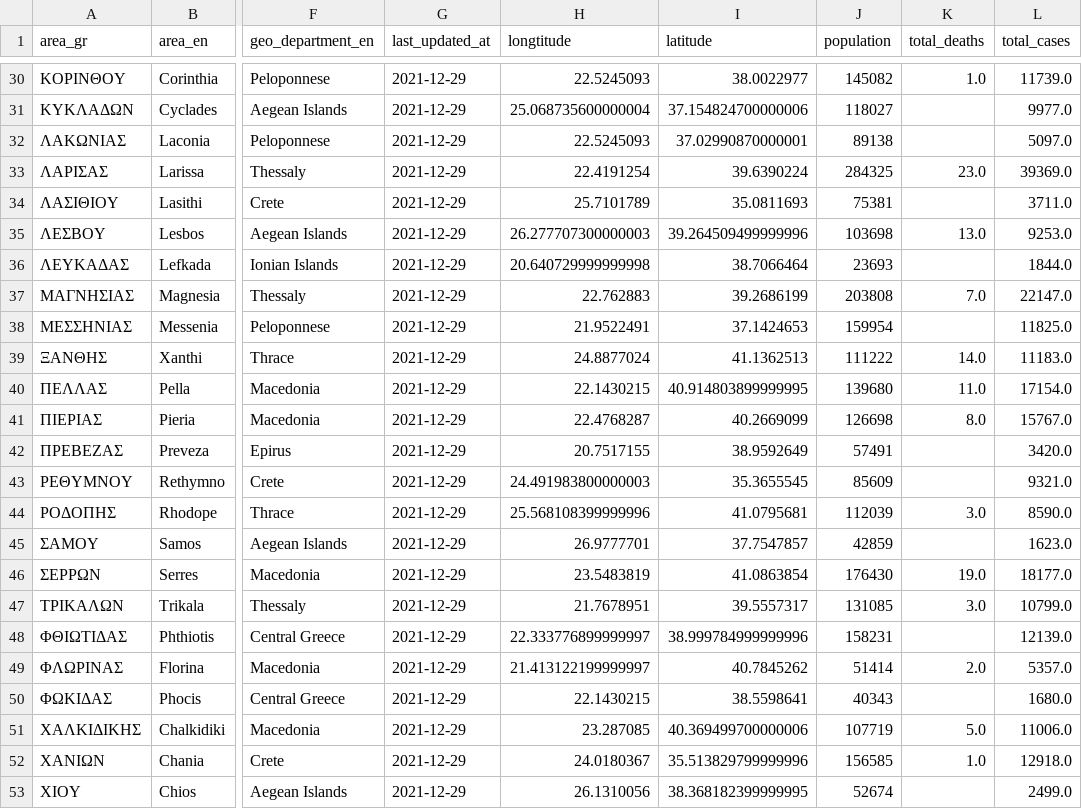
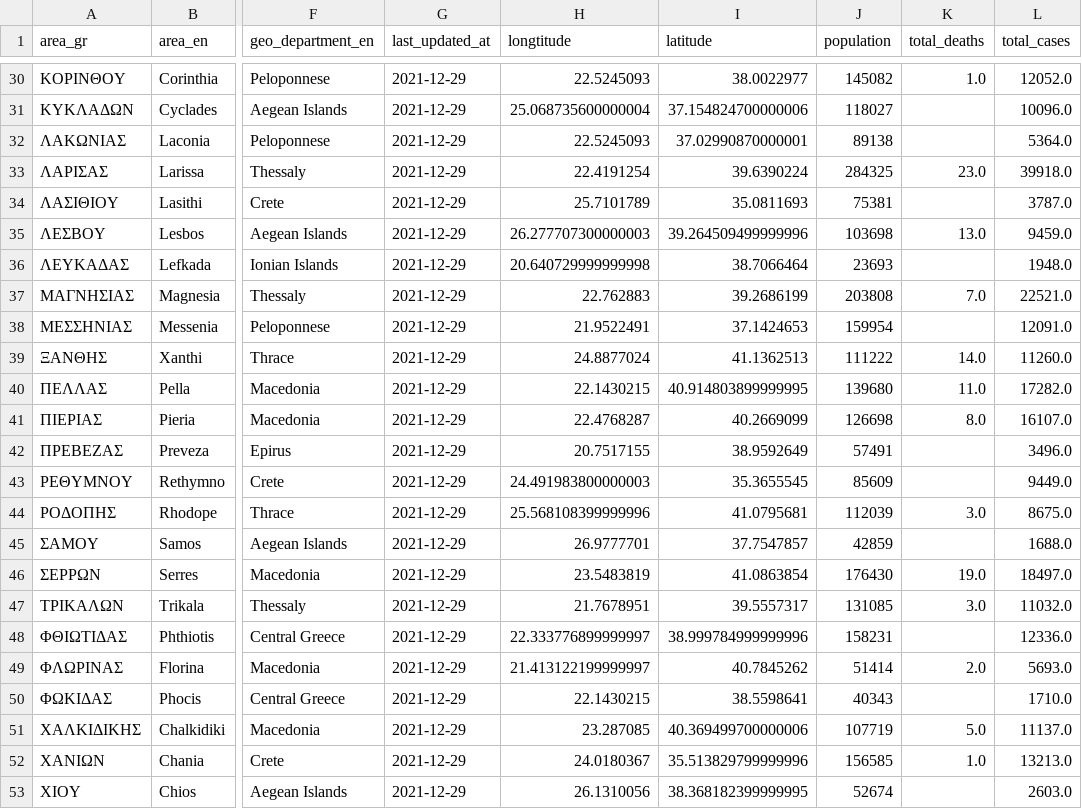
Before and after one commit to Covid-19-Response-Greece/covid19-data-greece, a CSV file: data/greece/regional/regions_cumulative.csv, drawn as a sheet; only a part is shown, gaps mark what is left out; the diff covers the shown part only; the diff names each change by its address in the sheet, - before the commit and + after, or states it on an @@ line.

```diff
--- a/data/greece/regional/regions_cumulative.csv
+++ b/data/greece/regional/regions_cumulative.csv
-L30 (total_cases): 11739.0
+L30 (total_cases): 12052.0
-L31 (total_cases): 9977.0
+L31 (total_cases): 10096.0
-L32 (total_cases): 5097.0
+L32 (total_cases): 5364.0
-L33 (total_cases): 39369.0
+L33 (total_cases): 39918.0
-L34 (total_cases): 3711.0
+L34 (total_cases): 3787.0
-L35 (total_cases): 9253.0
+L35 (total_cases): 9459.0
-L36 (total_cases): 1844.0
+L36 (total_cases): 1948.0
-L37 (total_cases): 22147.0
+L37 (total_cases): 22521.0
-L38 (total_cases): 11825.0
+L38 (total_cases): 12091.0
-L39 (total_cases): 11183.0
+L39 (total_cases): 11260.0
-L40 (total_cases): 17154.0
+L40 (total_cases): 17282.0
-L41 (total_cases): 15767.0
+L41 (total_cases): 16107.0
-L42 (total_cases): 3420.0
+L42 (total_cases): 3496.0
-L43 (total_cases): 9321.0
+L43 (total_cases): 9449.0
-L44 (total_cases): 8590.0
+L44 (total_cases): 8675.0
-L45 (total_cases): 1623.0
+L45 (total_cases): 1688.0
-L46 (total_cases): 18177.0
+L46 (total_cases): 18497.0
-L47 (total_cases): 10799.0
+L47 (total_cases): 11032.0
-L48 (total_cases): 12139.0
+L48 (total_cases): 12336.0
-L49 (total_cases): 5357.0
+L49 (total_cases): 5693.0
-L50 (total_cases): 1680.0
+L50 (total_cases): 1710.0
-L51 (total_cases): 11006.0
+L51 (total_cases): 11137.0
-L52 (total_cases): 12918.0
+L52 (total_cases): 13213.0
-L53 (total_cases): 2499.0
+L53 (total_cases): 2603.0
```
Also changed, not shown: 27 edited cells elsewhere in this file, data/greece/regional/regions_daily.csv, data/greece/regional/regions_history_cases.csv, 2 other files.
